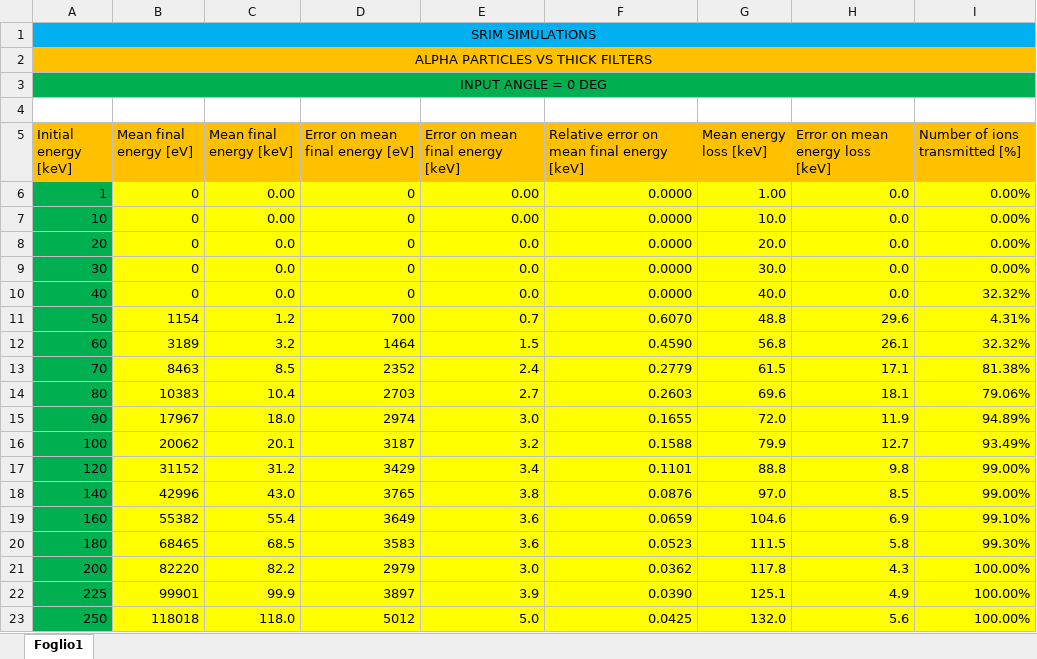
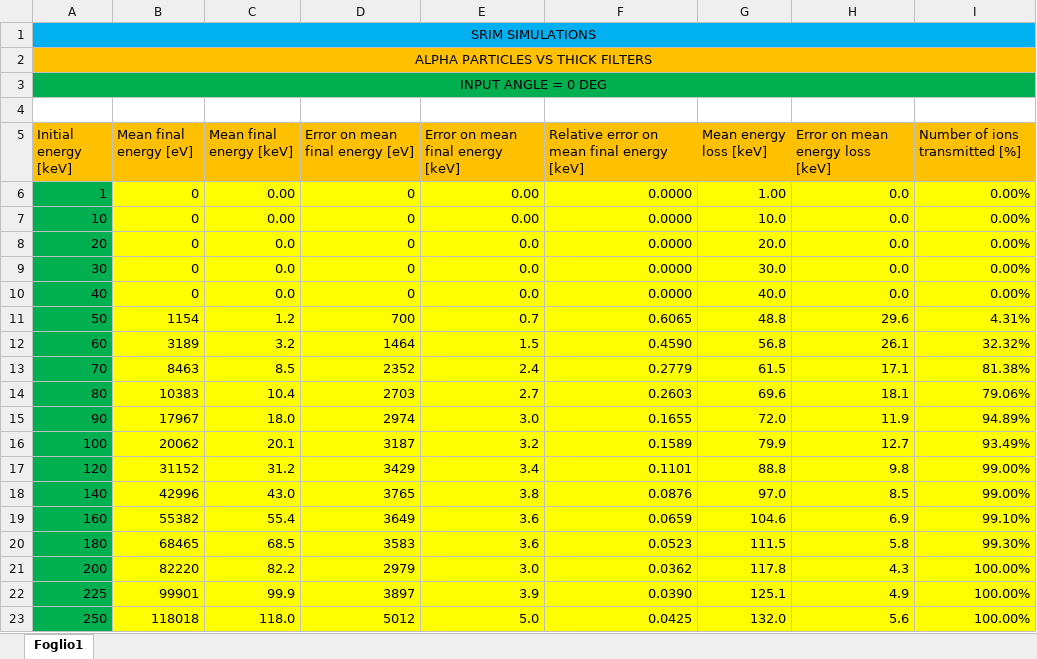
Before and after one commit to nikitodos/xmm-newton, an Excel workbook: Simulations/SRIM_AlphasVsFilters/DataAnalysis/ThickFilter_Analysis.xlsx, sheet Foglio1, drawn as a sheet; values as stored, in another font and other column widths than the file's, no borders; charts and pictures not drawn; the diff names each change by its address in the sheet, - before the commit and + after, or states it on an @@ line.

```diff
--- a/Simulations/SRIM_AlphasVsFilters/DataAnalysis/ThickFilter_Analysis.xlsx (sheet Foglio1)
+++ b/Simulations/SRIM_AlphasVsFilters/DataAnalysis/ThickFilter_Analysis.xlsx (sheet Foglio1)
-I10 (Number of ions transmitted [%]): 32.32%
+I10 (Number of ions transmitted [%]): 0.00%
-F11: 0.6070
+F11: 0.6065
-F16: 0.1588
+F16: 0.1589
```
Also changed, not shown: formulas that keep their value, charts or pictures, Simulations/SRIM_AlphasVsFilters/DataAnalysis/ThinFilter_Analysis.xlsx, Simulations/SRIM_ProtonsVsFilters/DataAnalysis/Rev1_Only_1k_Ions/ThinFilter_Analysis.xlsx, 28 other files.
